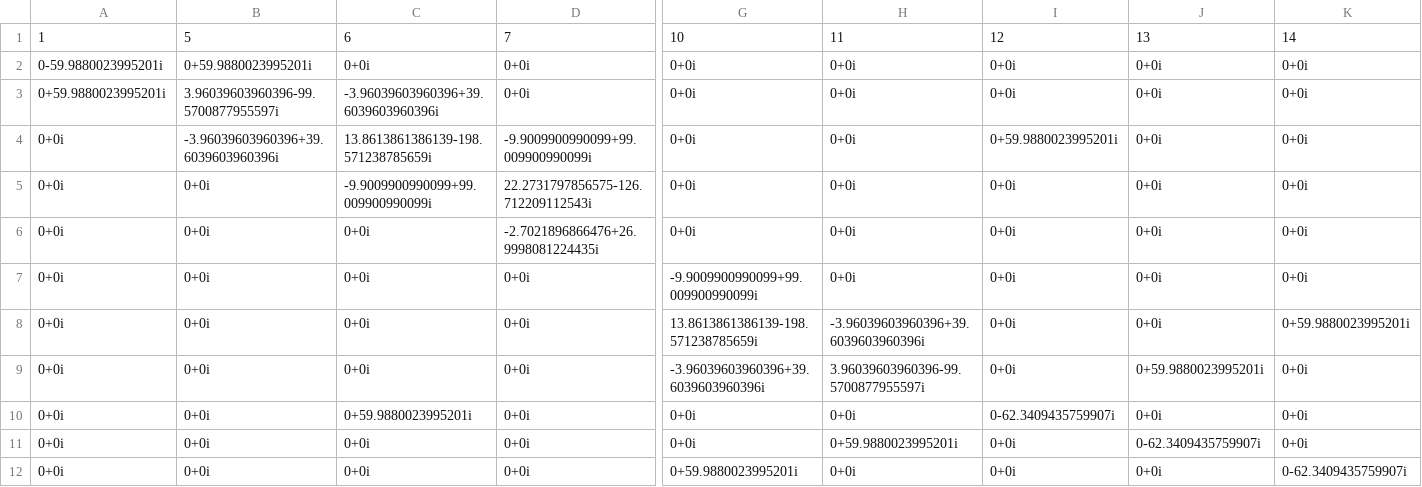
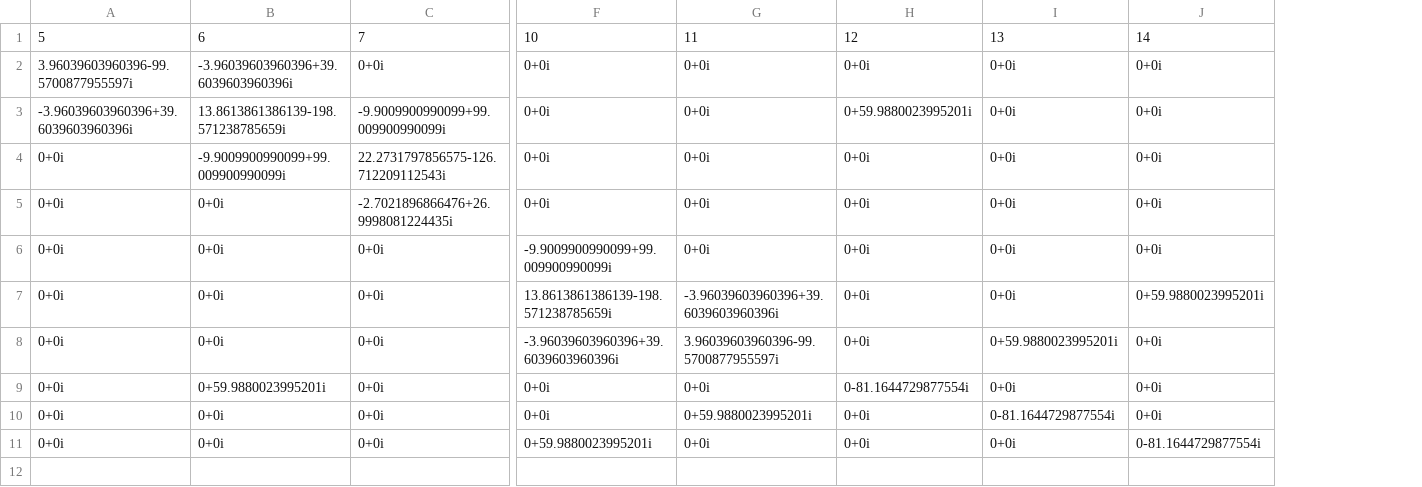
Before and after one commit to Realife-Brahmin/PowerSystems-Analysis-Stability-WSU, a CSV file: processedData/ieee11/Yrr.csv, drawn as a sheet; only a part is shown, gaps mark what is left out; removed rows and columns are numbered as before the commit, all else as after; rows hold the shown columns only; the diff names each change by its address in the sheet, - before the commit and + after, or states it on an @@ line.

Commit message:
displaying and saving tables decoupled.
And choosing to display yNet now shows an additional sparse representation in short format.

```diff
--- a/processedData/ieee11/Yrr.csv
+++ b/processedData/ieee11/Yrr.csv
-column A, row 1: 1; rows 3-12: 0+59.9880023995201i | 0+0i | 0+0i | 0+0i | 0+0i | 0+0i | 0+0i | 0+0i | 0+0i | 0+0i
-row 2: 0-59.9880023995201i | 0+59.9880023995201i | 0+0i | 0+0i | 0+0i | 0+0i | 0+0i | 0+0i | 0+0i
-H9: 0-62.3409435759907i
+H9: 0-81.1644729877554i
-I10: 0-62.3409435759907i
+I10: 0-81.1644729877554i
-J11: 0-62.3409435759907i
+J11: 0-81.1644729877554i
```
Also changed, not shown: processedData/ieee11/Yrg.csv, processedData/ieee11/yGen.csv, 10 other files.
